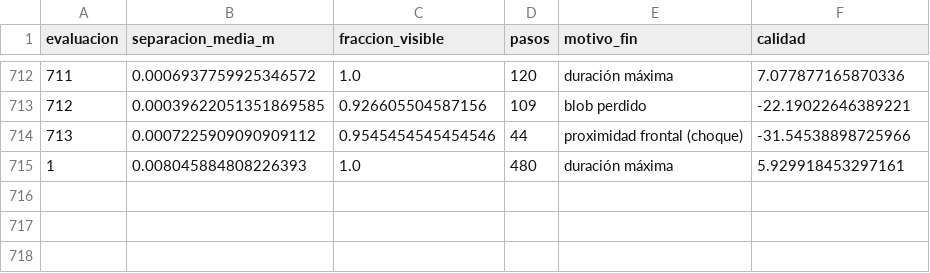
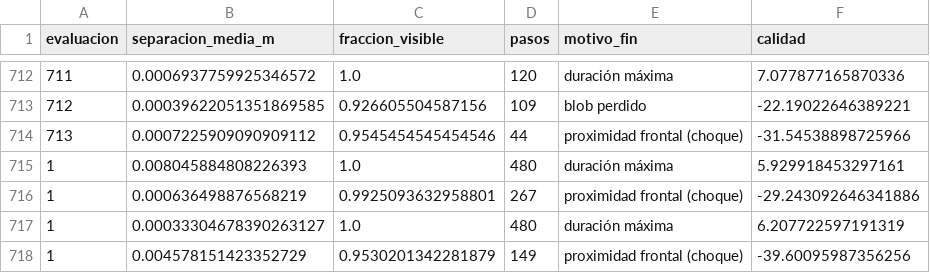
Before and after one commit to pfarinac/RIA-robobo, a CSV file: p2_followcity/evol_s104/episodios.csv, drawn as a sheet; only a part is shown, gaps mark what is left out.

```diff
--- a/p2_followcity/evol_s104/episodios.csv
+++ b/p2_followcity/evol_s104/episodios.csv
@@ -715 +715,4 @@ evaluacion,separacion_media_m,fraccion_visible,pasos,motivo_fin,calidad
 1,0.008045884808226393,1.0,480,duración máxima,5.929918453297161
+1,0.000636498876568219,0.9925093632958801,267,proximidad frontal (choque),-29.243092646341886
+1,0.00033304678390263127,1.0,480,duración máxima,6.207722597191319
+1,0.004578151423352729,0.9530201342281879,149,proximidad frontal (choque),-39.60095987356256
```
